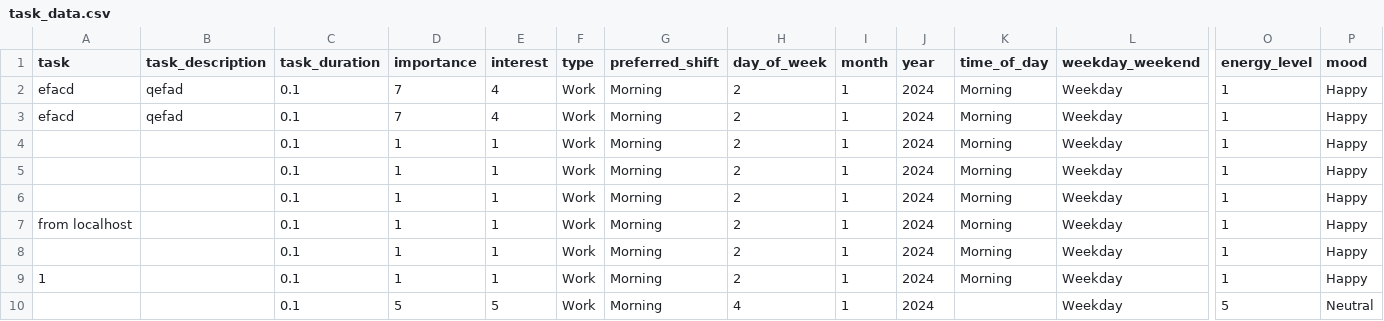
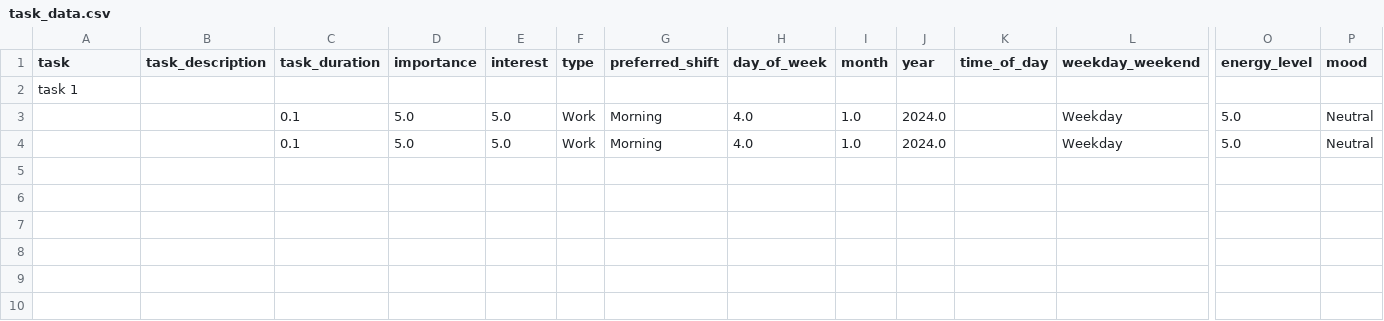
Before and after one commit to madhavmadupu/TaskNetTracker, a CSV file: task_data.csv, drawn as a sheet; only a part is shown, gaps mark what is left out; removed rows and columns are numbered as before the commit, all else as after; rows hold the shown columns only; the diff names each change by its address in the sheet, - before the commit and + after, or states it on an @@ line.

Commit message:
Automated data push

```diff
--- a/task_data.csv
+++ b/task_data.csv
-row 2: efacd | qefad | 0.1 | 7 | 4 | Work | Morning | 2 | 1 | 2024 | Morning | Weekday | 1 | Happy
-row 3: efacd | qefad | 0.1 | 7 | 4 | Work | Morning | 2 | 1 | 2024 | Morning | Weekday | 1 | Happy
-row 4:  |  | 0.1 | 1 | 1 | Work | Morning | 2 | 1 | 2024 | Morning | Weekday | 1 | Happy
-row 5:  |  | 0.1 | 1 | 1 | Work | Morning | 2 | 1 | 2024 | Morning | Weekday | 1 | Happy
-row 6:  |  | 0.1 | 1 | 1 | Work | Morning | 2 | 1 | 2024 | Morning | Weekday | 1 | Happy
-row 7: from localhost |  | 0.1 | 1 | 1 | Work | Morning | 2 | 1 | 2024 | Morning | Weekday | 1 | Happy
-row 8:  |  | 0.1 | 1 | 1 | Work | Morning | 2 | 1 | 2024 | Morning | Weekday | 1 | Happy
-row 9: 1 |  | 0.1 | 1 | 1 | Work | Morning | 2 | 1 | 2024 | Morning | Weekday | 1 | Happy
+row 2: task 1
+row 3:  |  | 0.1 | 5.0 | 5.0 | Work | Morning | 4.0 | 1.0 | 2024.0 |  | Weekday | 5.0 | Neutral
-D4 (importance): 5
+D4 (importance): 5.0
-E4 (interest): 5
+E4 (interest): 5.0
-H4 (day_of_week): 4
+H4 (day_of_week): 4.0
-I4 (month): 1
+I4 (month): 1.0
-J4 (year): 2024
+J4 (year): 2024.0
-O4 (energy_level): 5
+O4 (energy_level): 5.0
```
Also changed, not shown: 2 other files.
